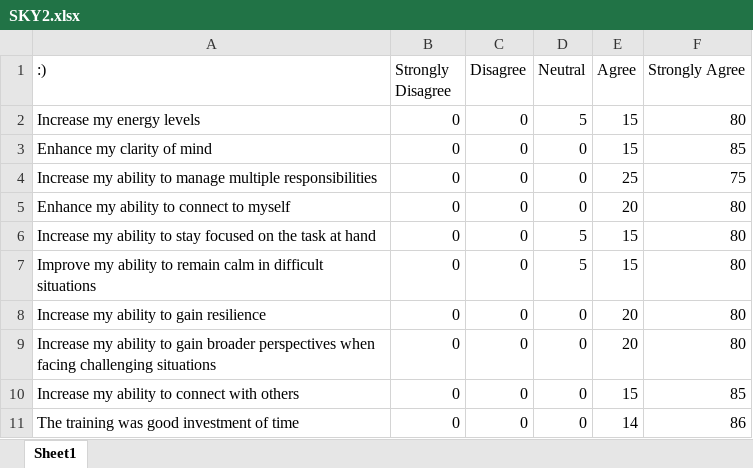
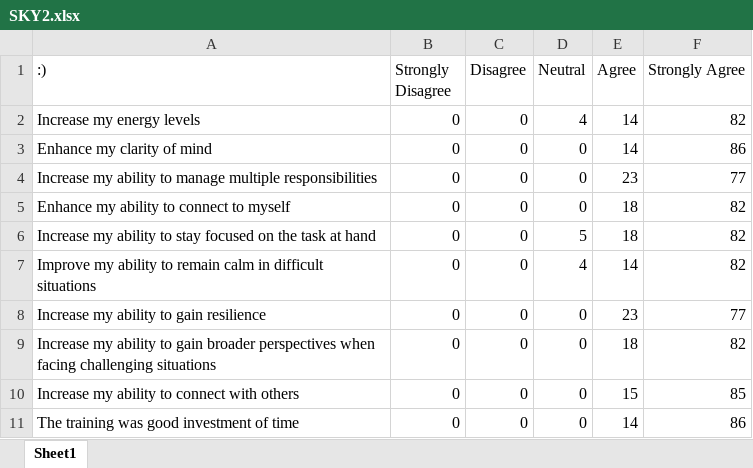
Before and after one commit to pssstl/SKY-UO, an Excel workbook: data/SKY2.xlsx, sheet Sheet1, drawn as a sheet; values as stored, in another font and other column widths than the file's, no borders; the diff names each change by its address in the sheet, - before the commit and + after, or states it on an @@ line.

```diff
--- a/data/SKY2.xlsx (sheet Sheet1)
+++ b/data/SKY2.xlsx (sheet Sheet1)
-D2 (Neutral): 5
+D2 (Neutral): 4
-E2:E3 (Agree): 15
+E2:E3 (Agree): 14
-F2 (Strongly Agree): 80
+F2 (Strongly Agree): 82
-F3 (Strongly Agree): 85
+F3 (Strongly Agree): 86
-E4 (Agree): 25
+E4 (Agree): 23
-F4 (Strongly Agree): 75
+F4 (Strongly Agree): 77
-E5 (Agree): 20
+E5 (Agree): 18
-F5:F7 (Strongly Agree): 80
+F5:F7 (Strongly Agree): 82
-E6 (Agree): 15
+E6 (Agree): 18
-D7 (Neutral): 5
+D7 (Neutral): 4
-E7 (Agree): 15
+E7 (Agree): 14
-E8 (Agree): 20
+E8 (Agree): 23
-F8 (Strongly Agree): 80
+F8 (Strongly Agree): 77
-E9 (Agree): 20
+E9 (Agree): 18
-F9 (Strongly Agree): 80
+F9 (Strongly Agree): 82
```
Also changed, not shown: data/qualitative.xlsx, data/survey.xlsx, 4 other files.
